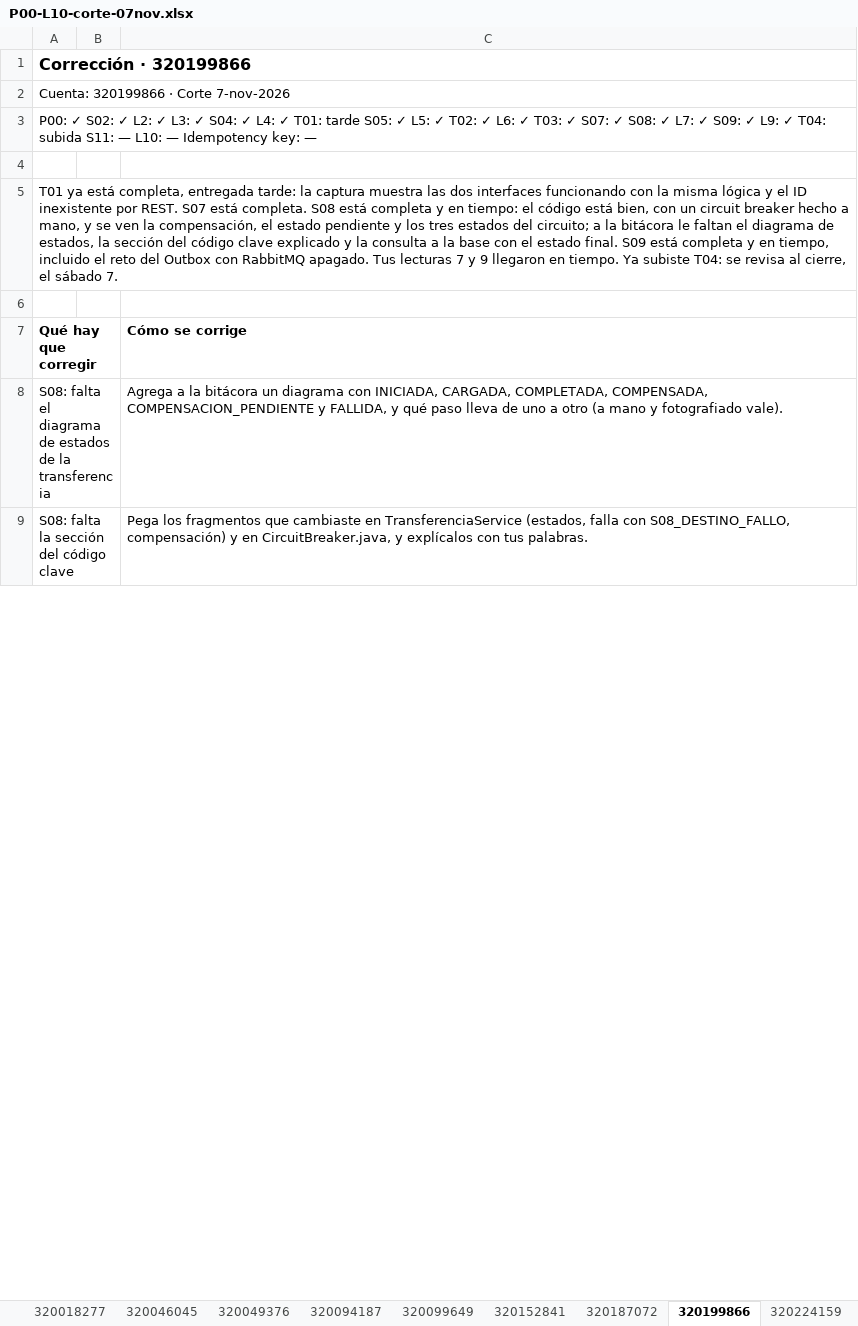
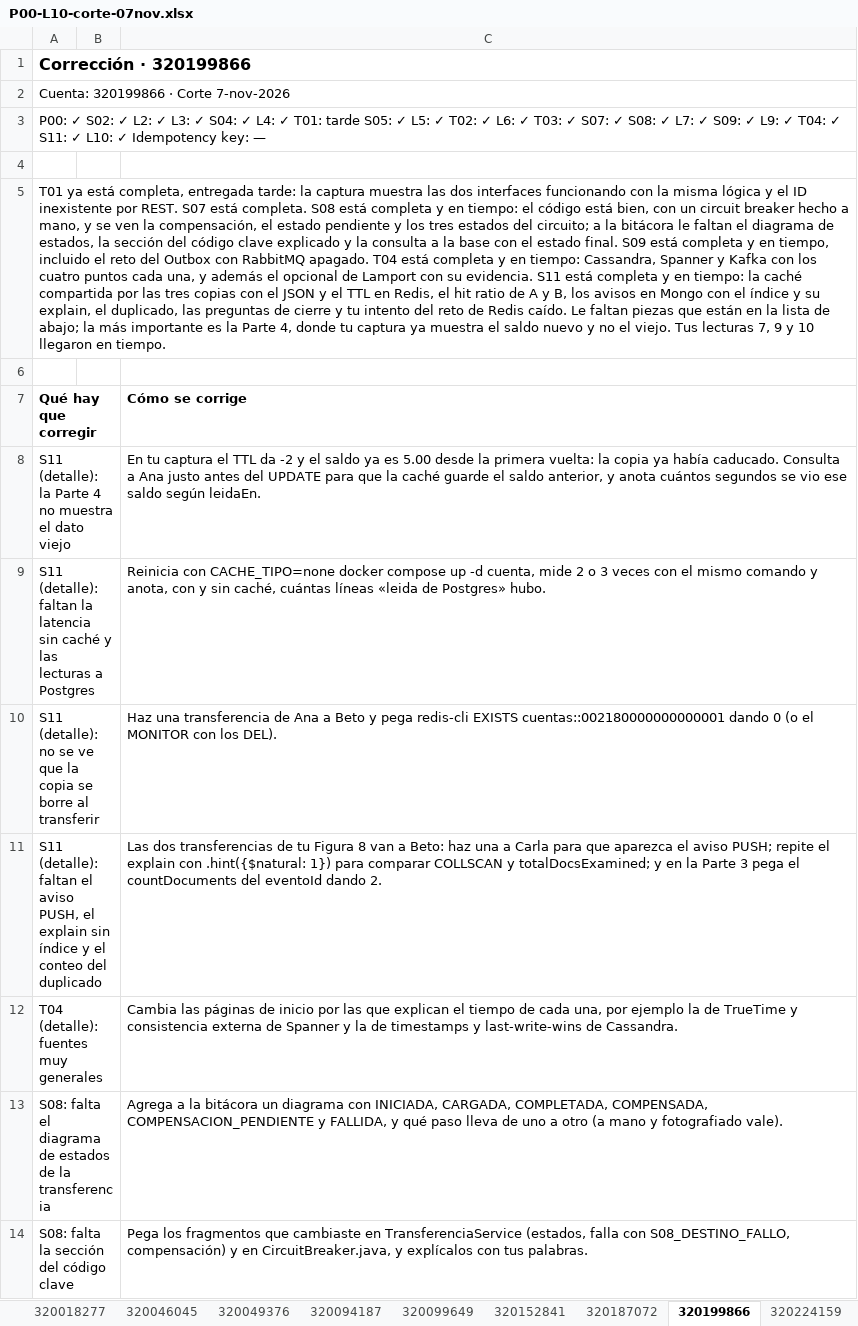
Before and after one commit to OscarRuiz21/sd-2027-1, an Excel workbook: calificaciones/P00-L10-corte-07nov.xlsx, sheet 320199866, drawn as a sheet; only a part is shown; values as stored, in another font and other column widths than the file's, no borders; the diff names each change by its address in the sheet, - before the commit and + after, or states it on an @@ line.

Commit message:
Corte del 7 de noviembre: T04, S11 y Lectura 10 revisadas

```diff
--- a/calificaciones/P00-L10-corte-07nov.xlsx (sheet 320199866)
+++ b/calificaciones/P00-L10-corte-07nov.xlsx (sheet 320199866)
-A3 (Qué hay que corregir): …✓ T04: subida S11: — L10: — Idempotency key:…
+A3 (Qué hay que corregir): …✓ T04: ✓ S11: ✓ L10: ✓ Idempotency key:…
-A5 (Qué hay que corregir): …RabbitMQ apagado. Tus lecturas 7 y 9 llegaron en tiempo. Ya subiste T04: se revisa al cierre, el sábado 7.
+A5 (Qué hay que corregir): …RabbitMQ apagado. T04 está completa y en tiempo: Cassandra, Spanner y Kafka con los cuatro puntos cada una, y además el opcional de Lamport con su evidencia. S11 está completa y en tiempo: la caché compartida por las tres copias con el JSON y el TTL en Redis, el hit ratio de A y B, los avisos en Mongo con el índice y su explain, el duplicado, las preguntas de cierre y tu intento del reto de Redis caído. Le faltan piezas que están en la lista de abajo; la más importante es la Parte 4, donde tu captura ya muestra el saldo nuevo y no el viejo. Tus lecturas 7, 9 y 10 llegaron en tiempo.
+row 8: S11 (detalle): la Parte 4 no muestra el dato viejo |  | En tu captura el TTL da -2 y el saldo ya es 5.00 desde la primera vuelta: la copia ya había caducado. Consulta a Ana justo antes del UPDATE para que la caché guarde el saldo anterior, y anota cuántos segundos se vio ese saldo según leidaEn.
+row 9: S11 (detalle): faltan la latencia sin caché y las lecturas a Postgres |  | Reinicia con CACHE_TIPO=none docker compose up -d cuenta, mide 2 o 3 veces con el mismo comando y anota, con y sin caché, cuántas líneas «leida de Postgres» hubo.
+row 10: S11 (detalle): no se ve que la copia se borre al transferir |  | Haz una transferencia de Ana a Beto y pega redis-cli EXISTS cuentas::002180000000000001 dando 0 (o el MONITOR con los DEL).
+row 11: S11 (detalle): faltan el aviso PUSH, el explain sin índice y el conteo del duplicado |  | Las dos transferencias de tu Figura 8 van a Beto: haz una a Carla para que aparezca el aviso PUSH; repite el explain con .hint({$natural: 1}) para comparar COLLSCAN y totalDocsExamined; y en la Parte 3 pega el countDocuments del eventoId dando 2.
+row 12: T04 (detalle): fuentes muy generales |  | Cambia las páginas de inicio por las que explican el tiempo de cada una, por ejemplo la de TrueTime y consistencia externa de Spanner y la de timestamps y last-write-wins de Cassandra.
```
Also changed, not shown: sheet Matriz, sheet 320298835, sheet 320187072, sheet 423054589, sheet 321132927, sheet 320306398, 37 more sheets, 2 other files.
